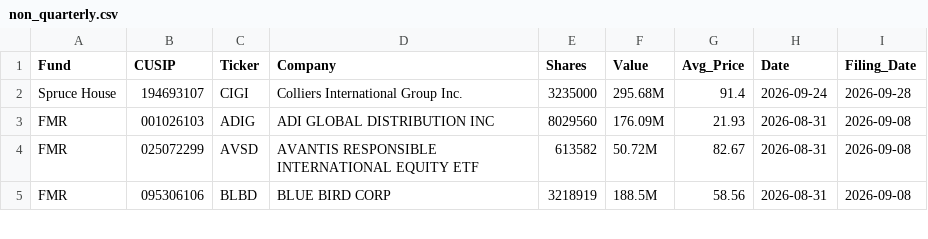
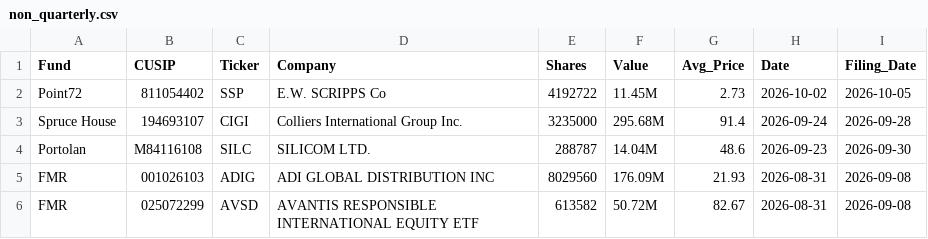
Before and after one commit to IVENWG/13Ftracker, a CSV file: database/non_quarterly.csv, drawn as a sheet; only a part is shown; the shorter side is filled out with more unchanged rows.

```diff
--- a/database/non_quarterly.csv
+++ b/database/non_quarterly.csv
@@ -1,3 +1,5 @@
 "Fund","CUSIP","Ticker","Company","Shares","Value","Avg_Price","Date","Filing_Date"
+"Point72","811054402","SSP","E.W. SCRIPPS Co","4192722","11.45M","2.73","2026-10-02","2026-10-05"
 "Spruce House","194693107","CIGI","Colliers International Group Inc.","3235000","295.68M","91.4","2026-09-24","2026-09-28"
+"Portolan","M84116108","SILC","SILICOM LTD.","288787","14.04M","48.6","2026-09-23","2026-09-30"
 "FMR","001026103","ADIG","ADI GLOBAL DISTRIBUTION INC","8029560","176.09M","21.93","2026-08-31","2026-09-08"
```
Also changed, not shown: 5 other files.
